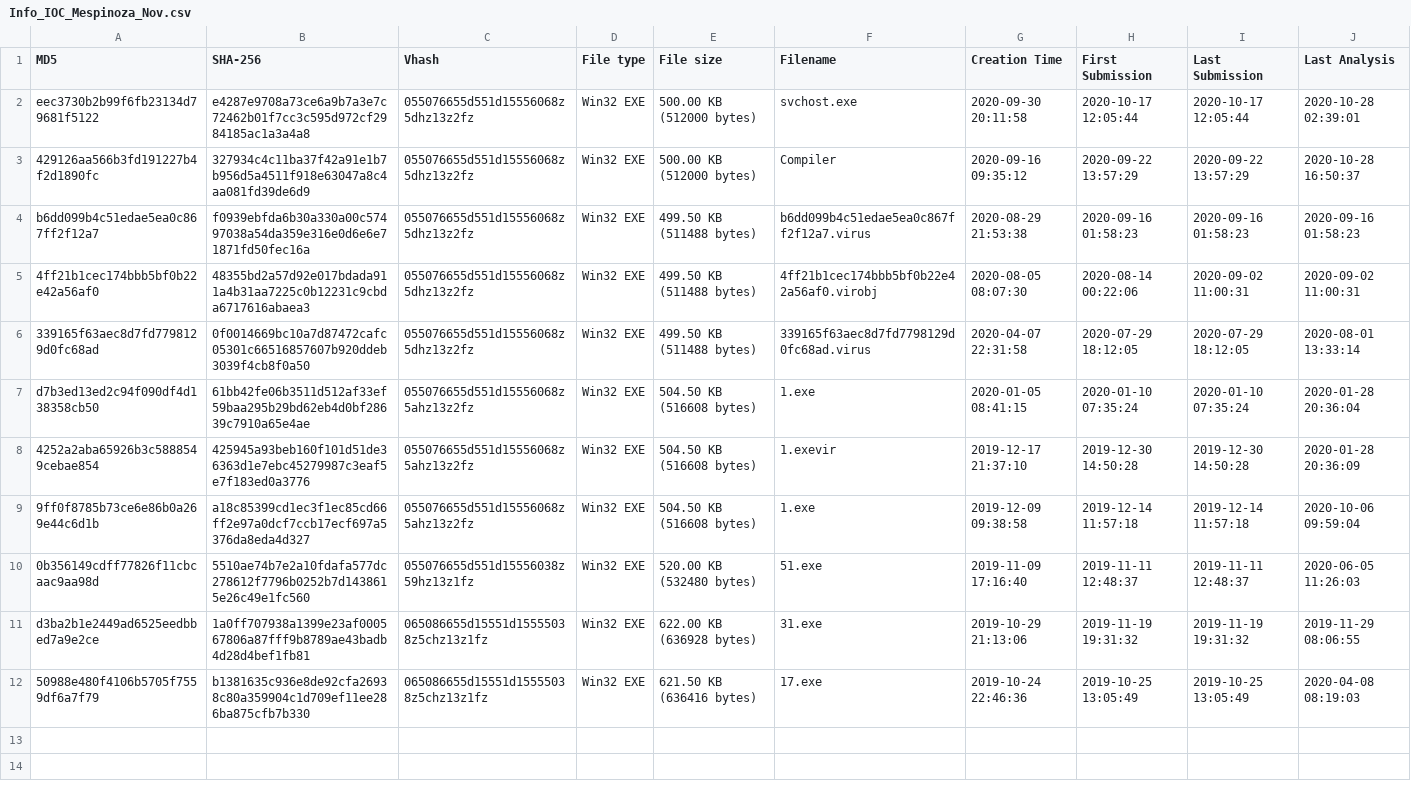
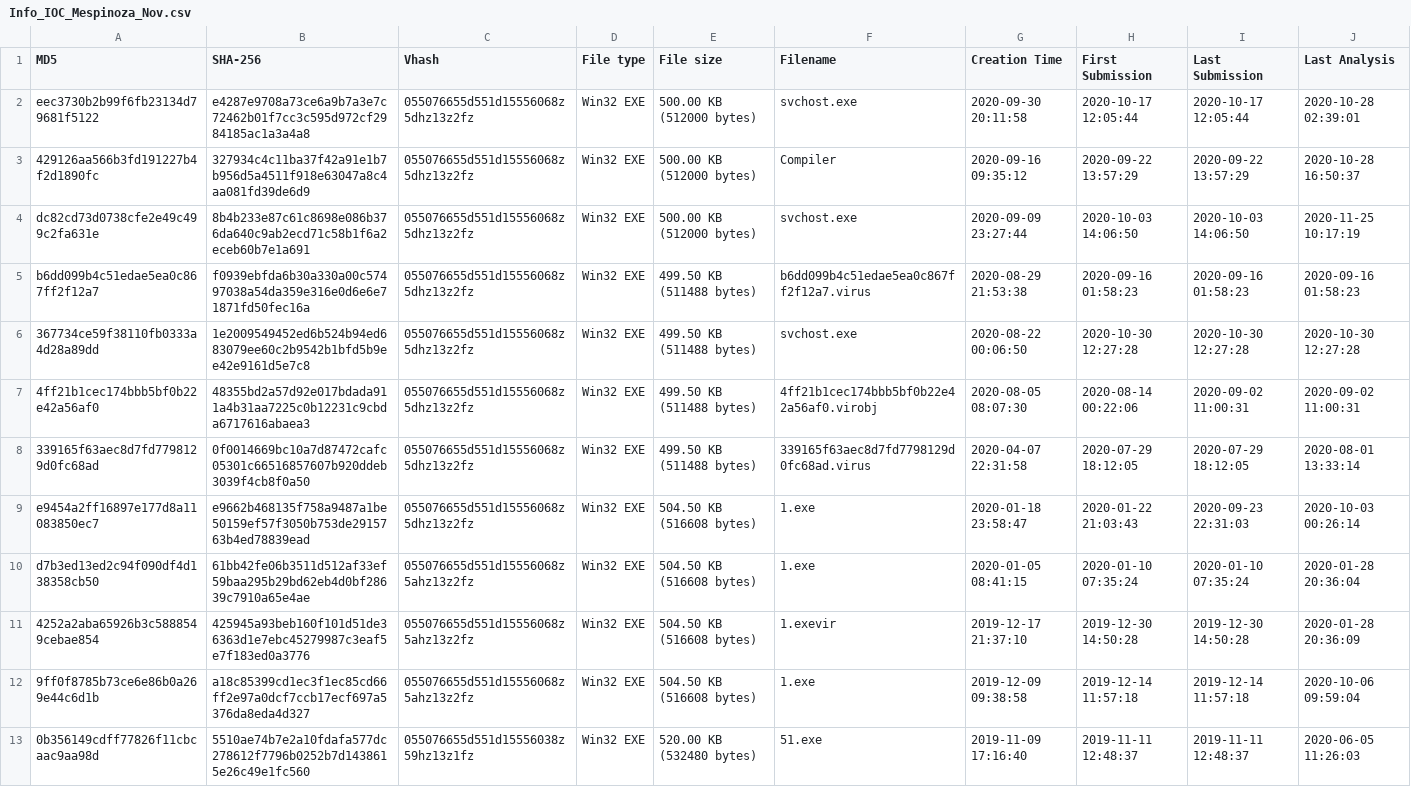
Before and after one commit to StrangerealIntel/DailyIOC, a CSV file: 2020-11-24/Mespinoza/Info_IOC_Mespinoza_Nov.csv, drawn as a sheet; only a part is shown; the shorter side is filled out with more unchanged rows.

Commit message:
Update Info_IOC_Mespinoza_Nov.csv

```diff
--- a/2020-11-24/Mespinoza/Info_IOC_Mespinoza_Nov.csv
+++ b/2020-11-24/Mespinoza/Info_IOC_Mespinoza_Nov.csv
@@ -3,5 +3,8 @@
 "429126aa566b3fd191227b4f2d1890fc","327934c4c11ba37f42a91e1b7b956d5a4511f918e63047a8c4aa081fd39de6d9","055076655d551d15556068z5dhz13z2fz","Win32 EXE","500.00 KB (512000 bytes)","Compiler","2020-09-16 09:35:12","2020-09-22 13:57:29","2020-09-22 13:57:29","2020-10-28 16:50:37"
+"dc82cd73d0738cfe2e49c499c2fa631e","8b4b233e87c61c8698e086b376da640c9ab2ecd71c58b1f6a2eceb60b7e1a691","055076655d551d15556068z5dhz13z2fz","Win32 EXE","500.00 KB (512000 bytes)","svchost.exe","2020-09-09 23:27:44","2020-10-03 14:06:50","2020-10-03 14:06:50","2020-11-25 10:17:19"
 "b6dd099b4c51edae5ea0c867ff2f12a7","f0939ebfda6b30a330a00c57497038a54da359e316e0d6e6e71871fd50fec16a","055076655d551d15556068z5dhz13z2fz","Win32 EXE","499.50 KB (511488 bytes)","b6dd099b4c51edae5ea0c867ff2f12a7.virus","2020-08-29 21:53:38","2020-09-16 01:58:23","2020-09-16 01:58:23","2020-09-16 01:58:23"
+"367734ce59f38110fb0333a4d28a89dd","1e2009549452ed6b524b94ed683079ee60c2b9542b1bfd5b9ee42e9161d5e7c8","055076655d551d15556068z5dhz13z2fz","Win32 EXE","499.50 KB (511488 bytes)","svchost.exe","2020-08-22 00:06:50","2020-10-30 12:27:28","2020-10-30 12:27:28","2020-10-30 12:27:28"
 "4ff21b1cec174bbb5bf0b22e42a56af0","48355bd2a57d92e017bdada911a4b31aa7225c0b12231c9cbda6717616abaea3","055076655d551d15556068z5dhz13z2fz","Win32 EXE","499.50 KB (511488 bytes)","4ff21b1cec174bbb5bf0b22e42a56af0.virobj","2020-08-05 08:07:30","2020-08-14 00:22:06","2020-09-02 11:00:31","2020-09-02 11:00:31"
 "339165f63aec8d7fd7798129d0fc68ad","0f0014669bc10a7d87472cafc05301c66516857607b920ddeb3039f4cb8f0a50","055076655d551d15556068z5dhz13z2fz","Win32 EXE","499.50 KB (511488 bytes)","339165f63aec8d7fd7798129d0fc68ad.virus","2020-04-07 22:31:58","2020-07-29 18:12:05","2020-07-29 18:12:05","2020-08-01 13:33:14"
+"e9454a2ff16897e177d8a11083850ec7","e9662b468135f758a9487a1be50159ef57f3050b753de2915763b4ed78839ead","055076655d551d15556068z5dhz13z2fz","Win32 EXE","504.50 KB (516608 bytes)","1.exe","2020-01-18 23:58:47","2020-01-22 21:03:43","2020-09-23 22:31:03","2020-10-03 00:26:14"
 "d7b3ed13ed2c94f090df4d138358cb50","61bb42fe06b3511d512af33ef59baa295b29bd62eb4d0bf28639c7910a65e4ae","055076655d551d15556068z5ahz13z2fz","Win32 EXE","504.50 KB (516608 bytes)","1.exe","2020-01-05 08:41:15","2020-01-10 07:35:24","2020-01-10 07:35:24","2020-01-28 20:36:04"
```
